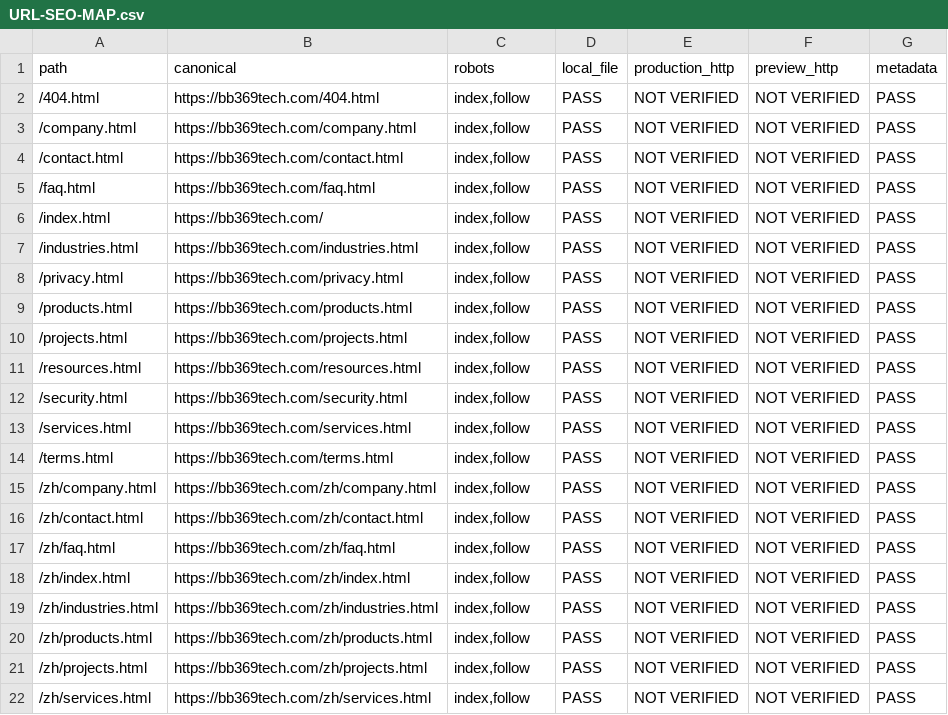
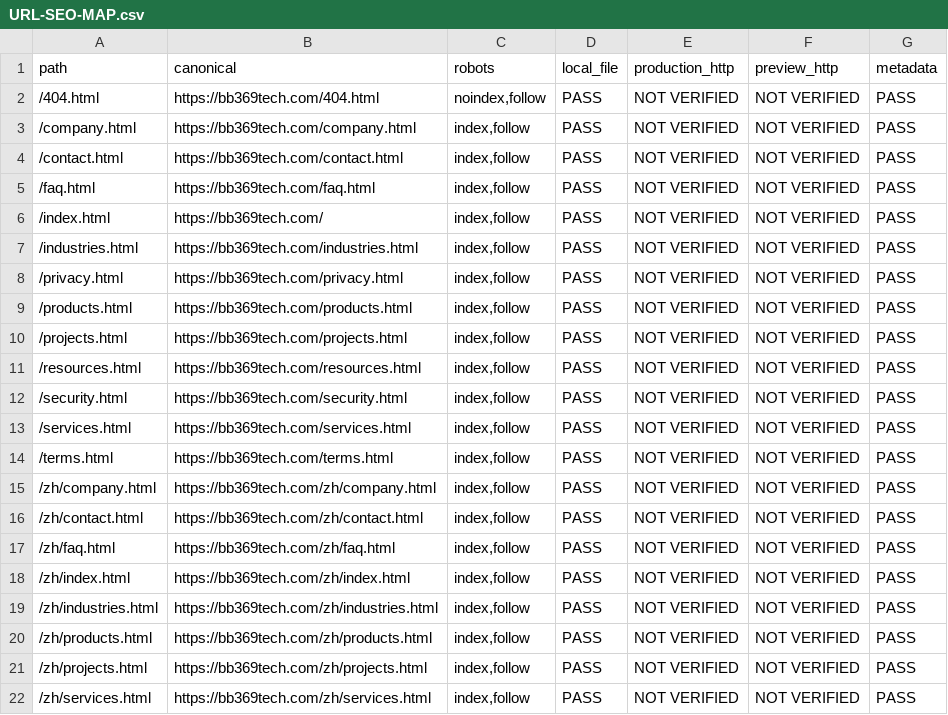
Before and after one commit to bb369tech/bb369tech-corporate-website, a CSV file: docs/premium-v3/URL-SEO-MAP.csv, drawn as a sheet.

Commit message:
fix: prevent indexing the retained 404 page and finalize SEO report

```diff
--- a/docs/premium-v3/URL-SEO-MAP.csv
+++ b/docs/premium-v3/URL-SEO-MAP.csv
@@ -1,3 +1,3 @@
 path,canonical,robots,local_file,production_http,preview_http,metadata
-/404.html,https://bb369tech.com/404.html,"index,follow",PASS,NOT VERIFIED,NOT VERIFIED,PASS
+/404.html,https://bb369tech.com/404.html,"noindex,follow",PASS,NOT VERIFIED,NOT VERIFIED,PASS
 /company.html,https://bb369tech.com/company.html,"index,follow",PASS,NOT VERIFIED,NOT VERIFIED,PASS
```
Also changed, not shown: 4 other files.
